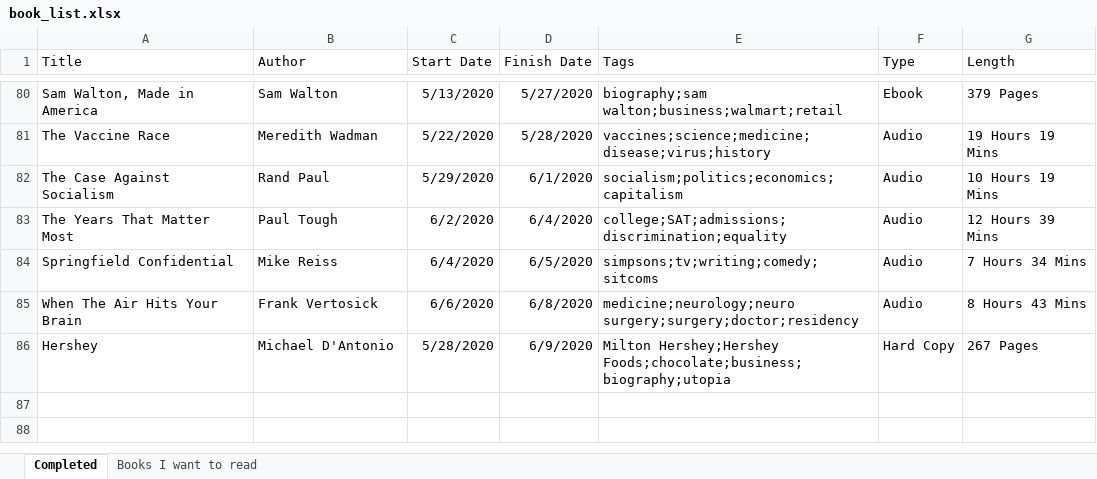
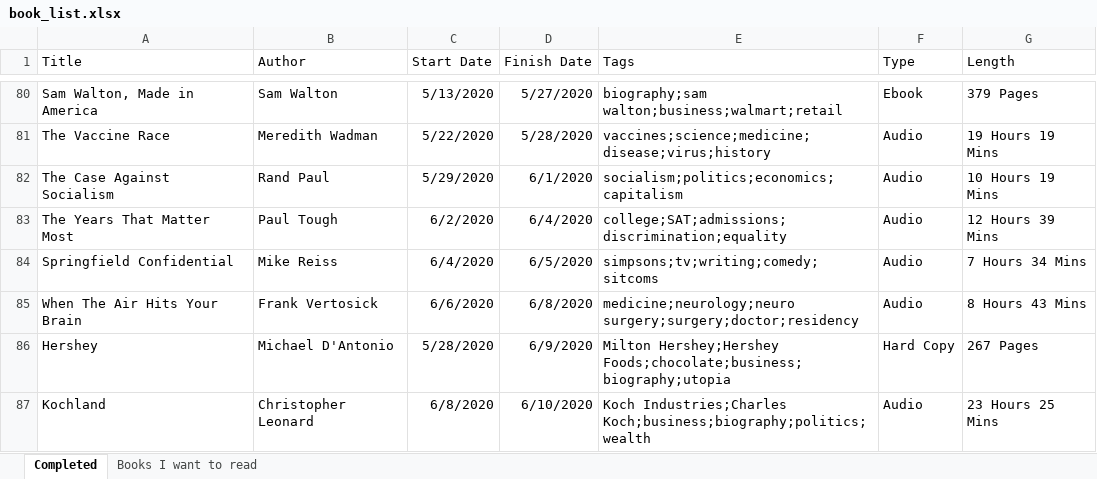
Before and after one commit to zachfloro/reading_list, an Excel workbook: book_list.xlsx, sheet Completed, drawn as a sheet; only a part is shown, gaps mark what is left out; values as stored, in another font and other column widths than the file's, no borders; the diff names each change by its address in the sheet, - before the commit and + after, or states it on an @@ line.

Commit message:
added kochland

```diff
--- a/book_list.xlsx (sheet Completed)
+++ b/book_list.xlsx (sheet Completed)
+row 87: Kochland | Christopher Leonard | 6/8/2020 | 6/10/2020 | Koch Industries;Charles Koch;business;biography;politics;wealth | Audio | 23 Hours 25 Mins
```
